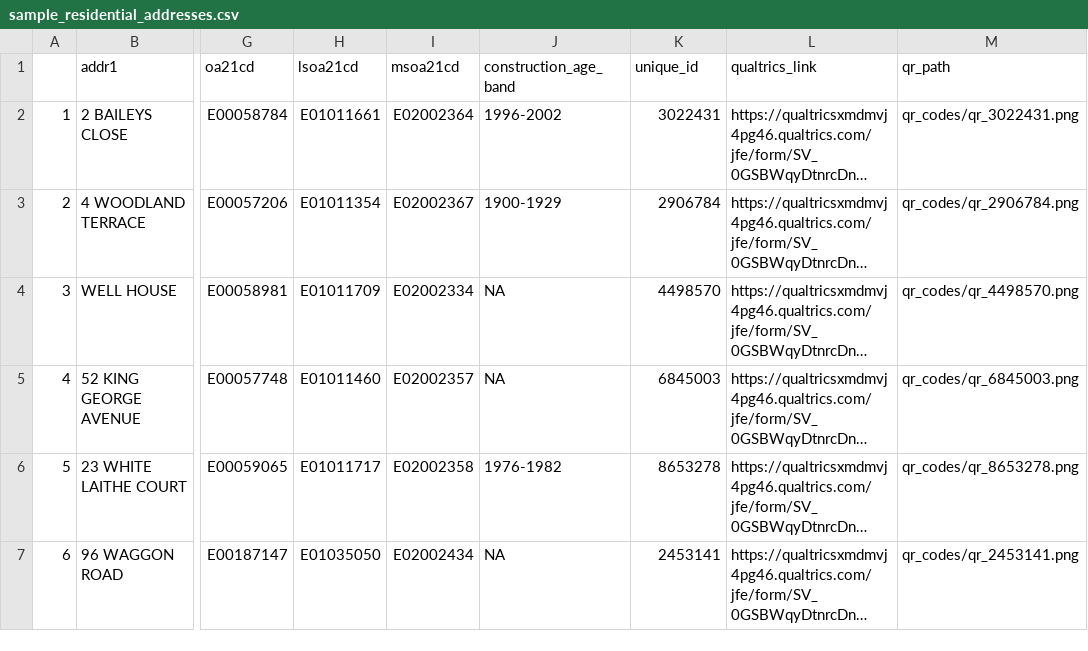
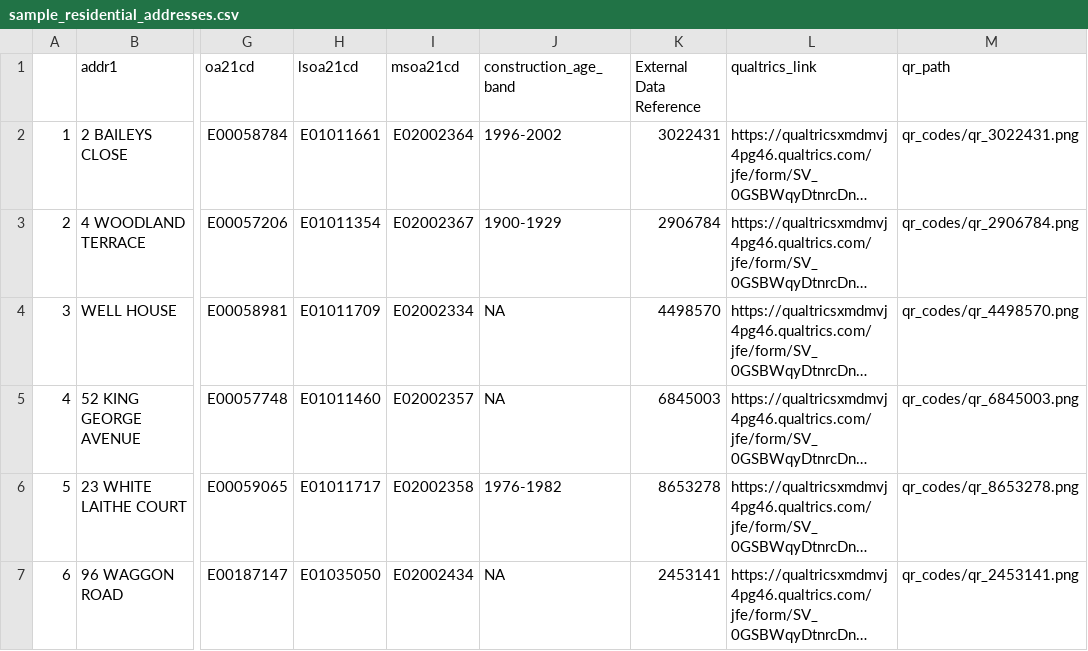
Before and after one commit to ShahrajKarim/lead_mailers, a CSV file: processed_data/sample_residential_addresses.csv, drawn as a sheet; only a part is shown, gaps mark what is left out; long unchanged cells end in …; the diff names each change by its address in the sheet, - before the commit and + after, or states it on an @@ line.

Commit message:
renaming of unique identifier for use in qualtrics

```diff
--- a/processed_data/sample_residential_addresses.csv
+++ b/processed_data/sample_residential_addresses.csv
-K1: unique_id
+K1: External Data Reference
```
Also changed, not shown: 1 other file.
